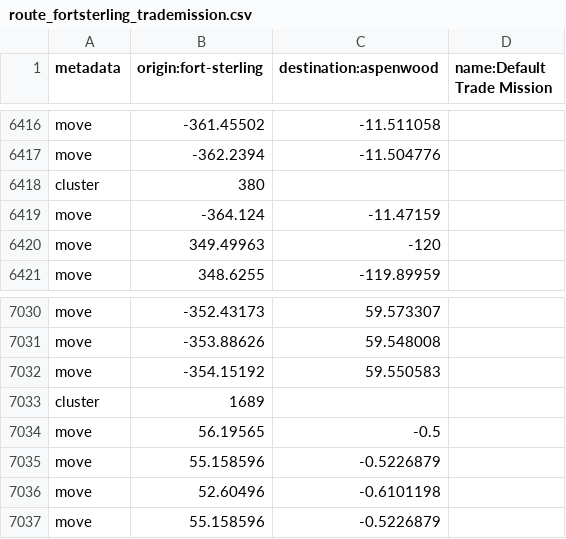
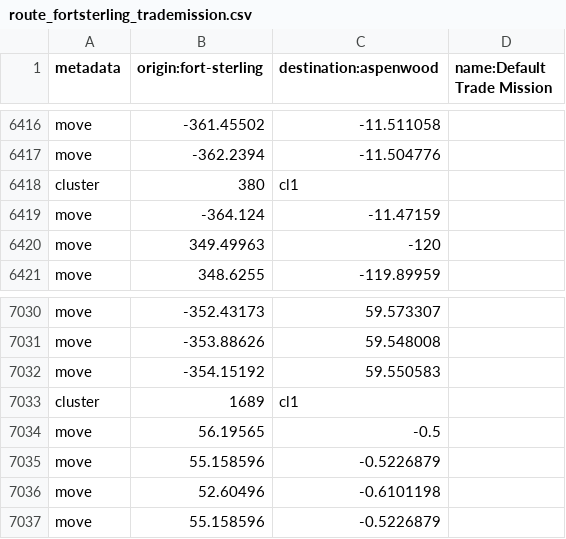
Before and after one commit to kpolicar/oryxbot, a CSV file: OryxBot.Client.Linux/Bot/Resources/route_fortsterling_trademission.csv, drawn as a sheet; only a part is shown, gaps mark what is left out; the diff covers the shown part only.

```diff
--- a/OryxBot.Client.Linux/Bot/Resources/route_fortsterling_trademission.csv
+++ b/OryxBot.Client.Linux/Bot/Resources/route_fortsterling_trademission.csv
@@ -6417,3 +6417,3 @@ move,-361.45502,-11.511058
 move,-362.2394,-11.504776
-cluster,380
+cluster,380,cl1
 move,-364.124,-11.47159
@@ -7032,3 +7032,3 @@ move,-353.88626,59.548008
 move,-354.15192,59.550583
-cluster,1689
+cluster,1689,cl1
 move,56.19565,-0.5
```
Also changed, not shown: 10 edited cells elsewhere in this file, 6 other files.
